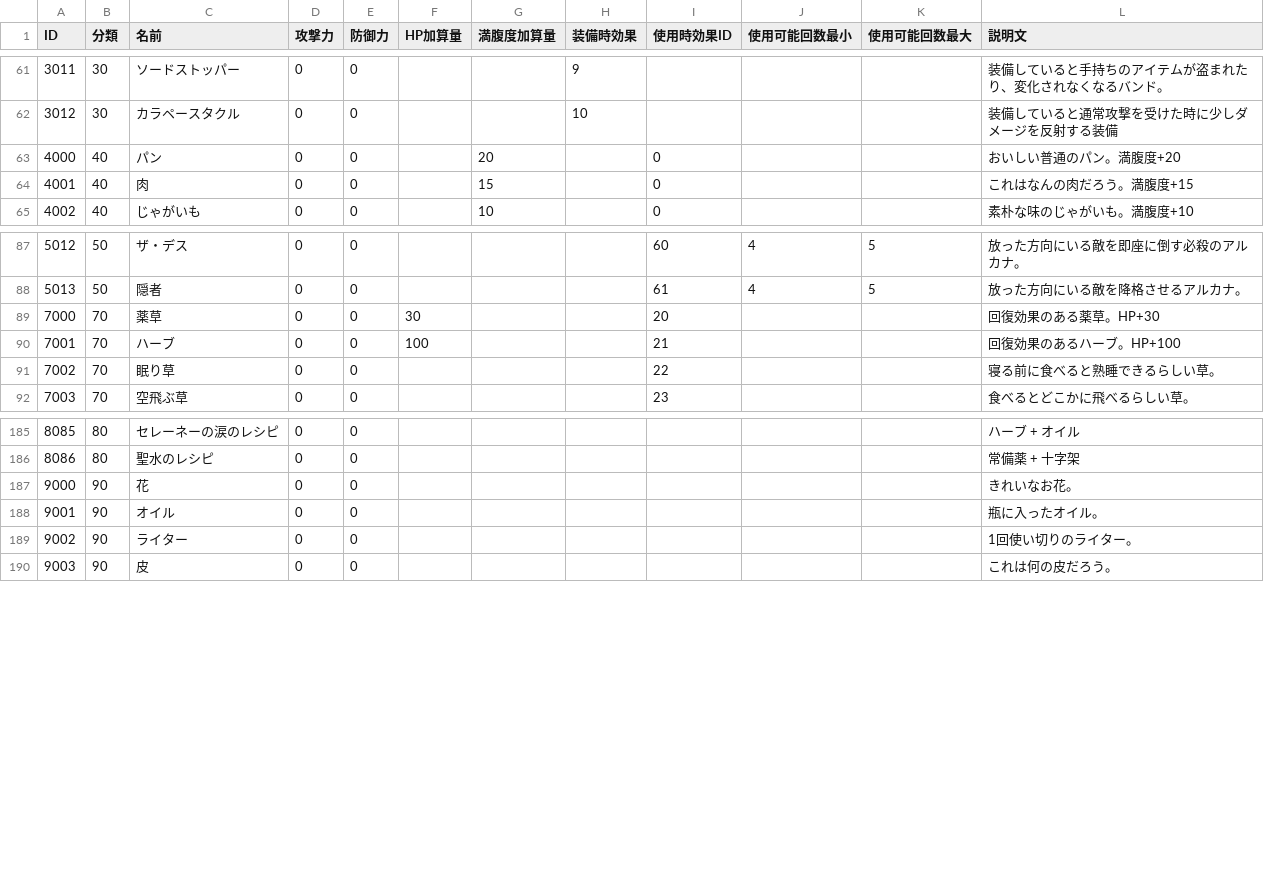
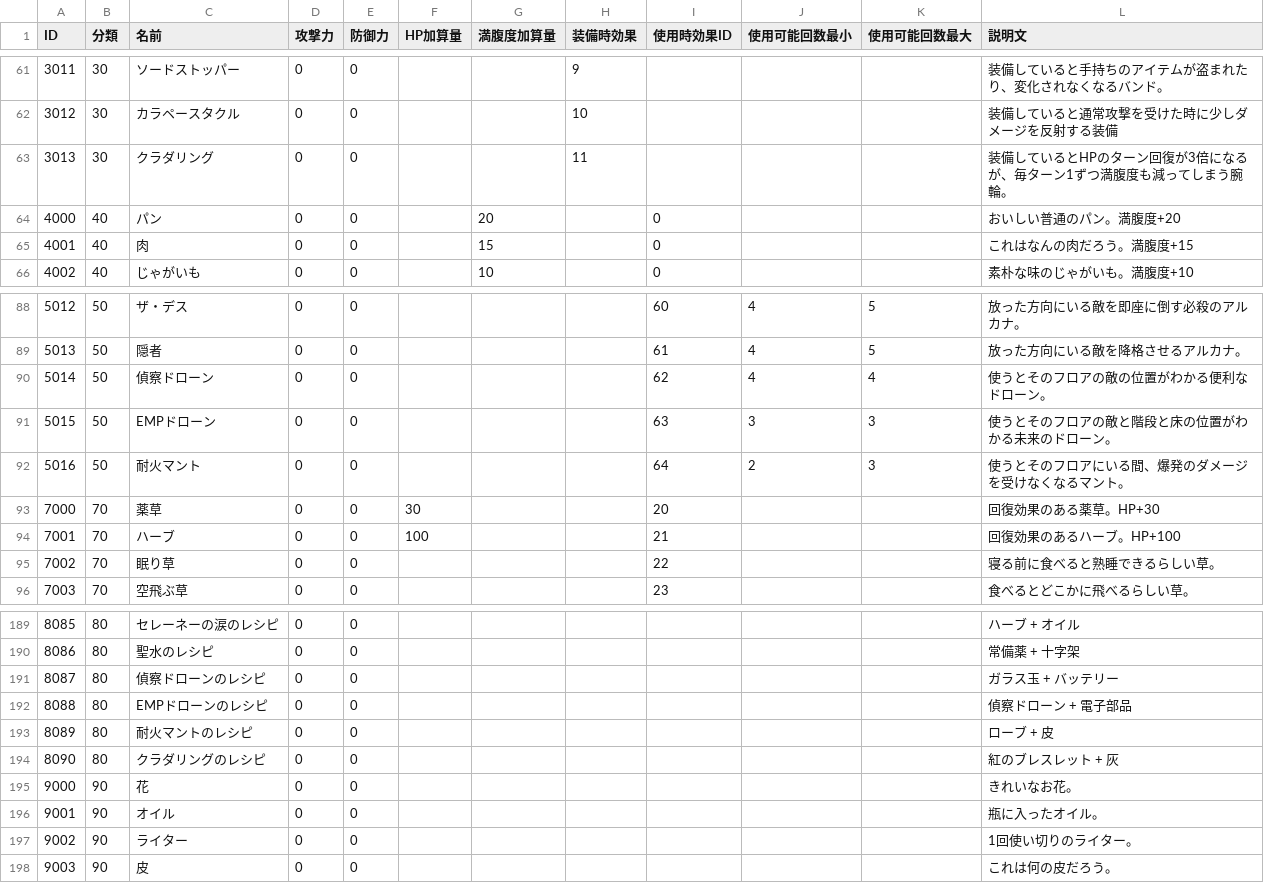
Before and after one commit to Aliostro/lumia-underground-labyrinth, a CSV file: assets/data/item.csv, drawn as a sheet; only a part is shown, gaps mark what is left out.

Commit message:
Add utility items and improve recipes

```diff
--- a/assets/data/item.csv
+++ b/assets/data/item.csv
@@ -62,2 +62,3 @@
 "3012", "30", "カラペースタクル", "0", "0", "", "", "10", "", "", "", "装備していると通常攻撃を受けた時に少しダメージを反射する装備"
+"3013", "30", "クラダリング", "0", "0", "", "", "11", "", "", "", "装備しているとHPのターン回復が3倍になるが、毎ターン1ずつ満腹度も減ってしまう腕輪。"
 "4000", "40", "パン", "0", "0", "", "20", "", "0", "", "", "おいしい普通のパン。満腹度+20"
@@ -88,2 +89,5 @@
 "5013", "50", "隠者", "0", "0", "", "", "", "61", "4", "5", "放った方向にいる敵を降格させるアルカナ。"
+"5014", "50", "偵察ドローン", "0", "0", "", "", "", "62", "4", "4", "使うとそのフロアの敵の位置がわかる便利なドローン。"
+"5015", "50", "EMPドローン", "0", "0", "", "", "", "63", "3", "3", "使うとそのフロアの敵と階段と床の位置がわかる未来のドローン。"
+"5016", "50", "耐火マント", "0", "0", "", "", "", "64", "2", "3", "使うとそのフロアにいる間、爆発のダメージを受けなくなるマント。"
 "7000", "70", "薬草", "0", "0", "30", "", "", "20", "", "", "回復効果のある薬草。HP+30"
@@ -186,2 +190,6 @@
 "8086", "80", "聖水のレシピ", "0", "0", "", "", "", "", "", "", "常備薬 + 十字架"
+"8087", "80", "偵察ドローンのレシピ", "0", "0", "", "", "", "", "", "", "ガラス玉 + バッテリー"
+"8088", "80", "EMPドローンのレシピ", "0", "0", "", "", "", "", "", "", "偵察ドローン + 電子部品"
+"8089", "80", "耐火マントのレシピ", "0", "0", "", "", "", "", "", "", "ローブ + 皮"
+"8090", "80", "クラダリングのレシピ", "0", "0", "", "", "", "", "", "", "紅のブレスレット + 灰"
 "9000", "90", "花", "0", "0", "", "", "", "", "", "", "きれいなお花。"
```
Also changed, not shown: assets/data/craft.csv, assets/data/item-effect.csv, 9 other files.
